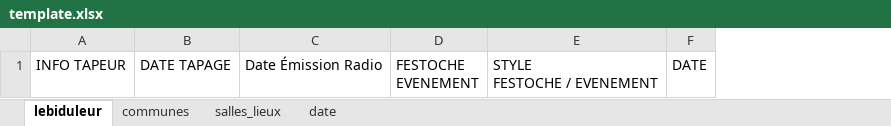
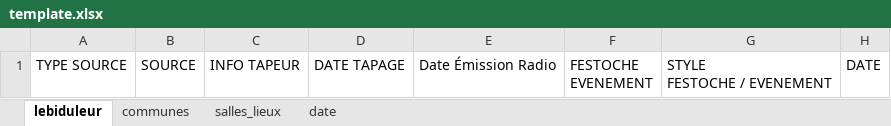
Before and after one commit to lebidul/tapageur, an Excel workbook: tapageur/gui/assets/template.xlsx, sheet lebiduleur, drawn as a sheet; only a part is shown; values as stored, in another font and other column widths than the file's, no cell formats; conditional formats not drawn; the diff names each change by its address in the sheet, - before the commit and + after, or states it on an @@ line.

```diff
--- a/tapageur/gui/assets/template.xlsx (sheet lebiduleur)
+++ b/tapageur/gui/assets/template.xlsx (sheet lebiduleur)
+column A, row 1: TYPE SOURCE
+column B, row 1: SOURCE
```
Also changed, not shown: cell formats, 3 other files.
